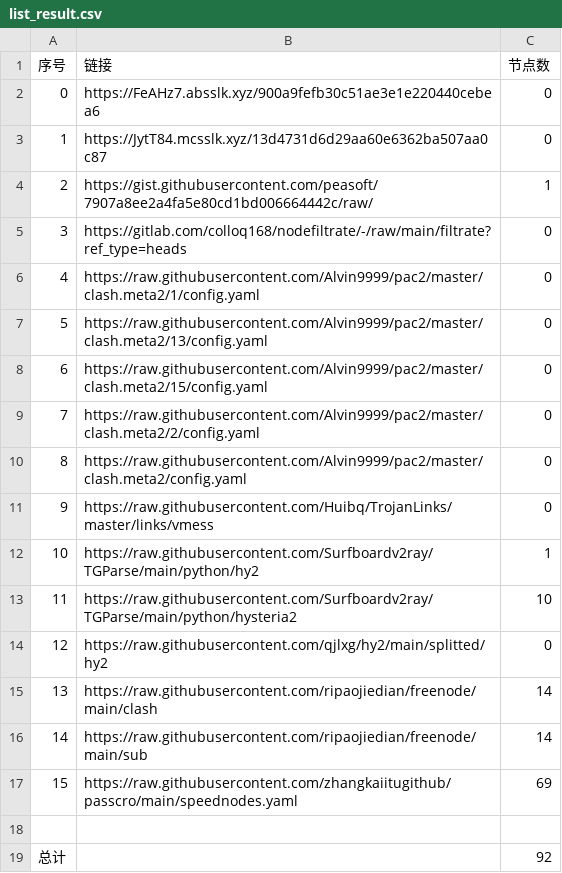
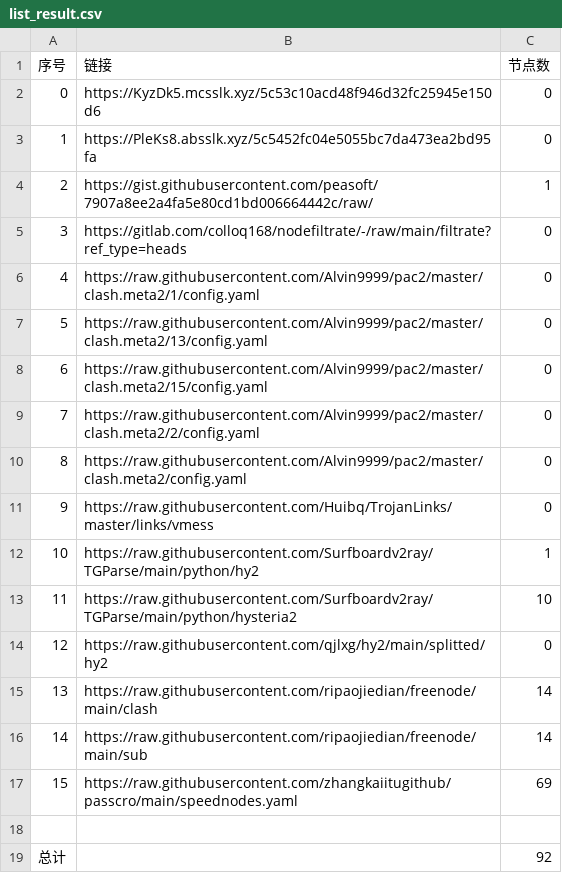
Before and after one commit to BiliRumble/NoMoreRules, a CSV file: list_result.csv, drawn as a sheet.

```diff
--- a/list_result.csv
+++ b/list_result.csv
@@ -1,4 +1,4 @@
 序号,链接,节点数
-0,https://FeAHz7.absslk.xyz/900a9fefb30c51ae3e1e220440cebea6,0
-1,https://JytT84.mcsslk.xyz/13d4731d6d29aa60e6362ba507aa0c87,0
+0,https://KyzDk5.mcsslk.xyz/5c53c10acd48f946d32fc25945e150d6,0
+1,https://PleKs8.absslk.xyz/5c5452fc04e5055bc7da473ea2bd95fa,0
 2,https://gist.githubusercontent.com/peasoft/7907a8ee2a4fa5e80cd1bd006664442c/raw/,1
```
Also changed, not shown: 2 other files.
